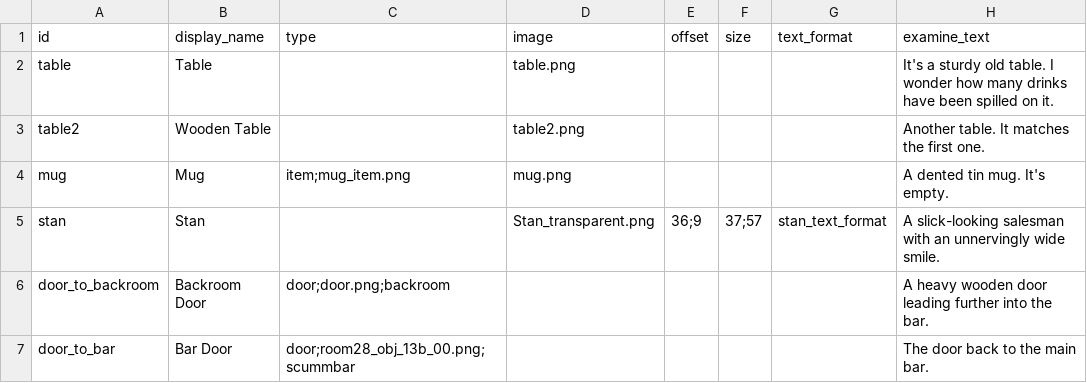
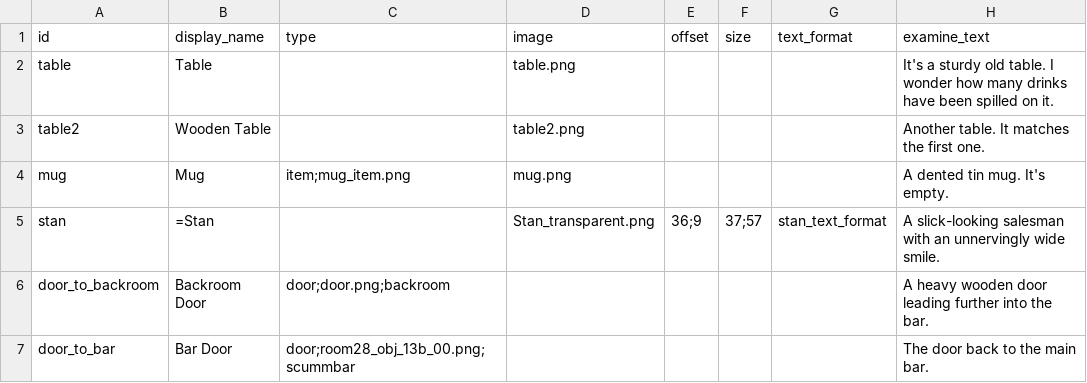
Before and after one commit to IyanRS/SCUMIOVI_Engine_public, a CSV file: game/Objects.csv, drawn as a sheet.

```diff
--- a/game/Objects.csv
+++ b/game/Objects.csv
@@ -4,3 +4,3 @@ table2,Wooden Table,,table2.png,,,,"Another table. It matches the first one."
 mug,Mug,item;mug_item.png,mug.png,,,,"A dented tin mug. It's empty."
-stan,Stan,,Stan_transparent.png,36;9,37;57,stan_text_format,"A slick-looking salesman with an unnervingly wide smile."
+stan,=Stan,,Stan_transparent.png,36;9,37;57,stan_text_format,"A slick-looking salesman with an unnervingly wide smile."
 door_to_backroom,Backroom Door,door;door.png;backroom,,,,,"A heavy wooden door leading further into the bar."
```
Also changed, not shown: 15 other files.
